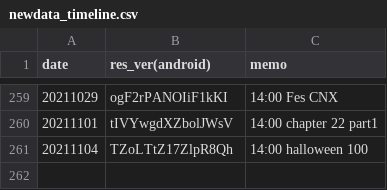
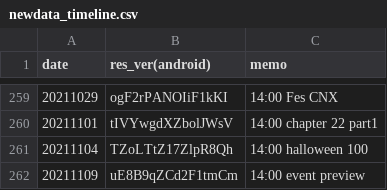
Before and after one commit to sh0wer1ee/DLScripts, a CSV file: newdata_timeline.csv, drawn as a sheet; only a part is shown, gaps mark what is left out; the diff names each change by its address in the sheet, - before the commit and + after, or states it on an @@ line.

```diff
--- a/newdata_timeline.csv
+++ b/newdata_timeline.csv
+row 262: 20211109 | uE8B9qZCd2F1tmCm | 14:00 event preview
```
Also changed, not shown: 10 other files.
